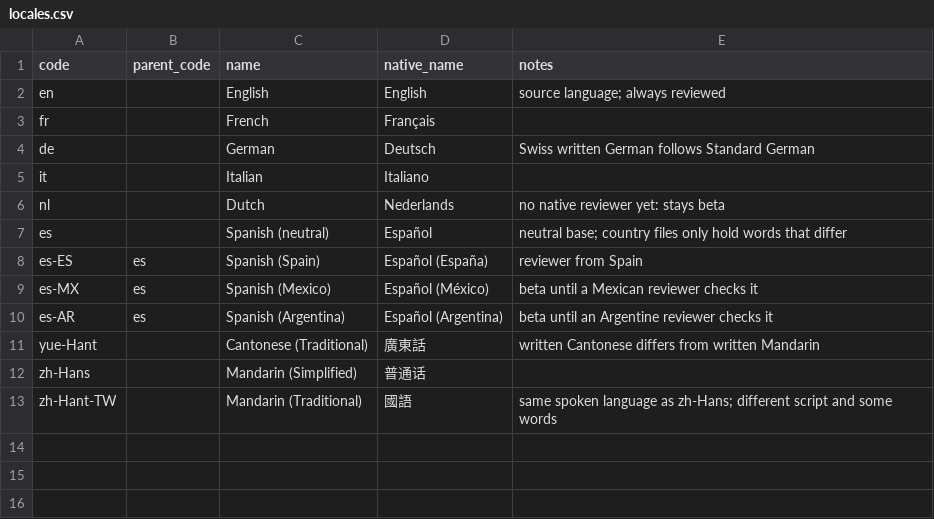
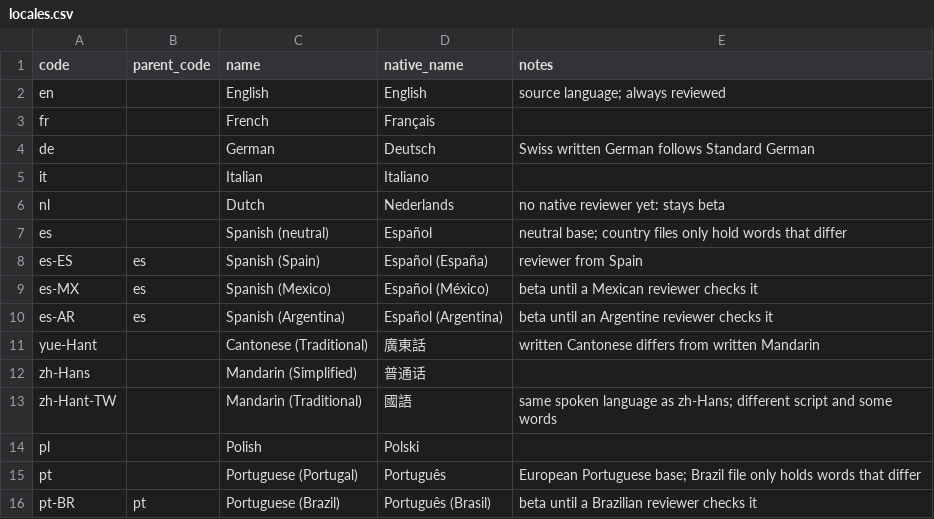
Before and after one commit to ACheng10/allergy-app, a CSV file: data/locales.csv, drawn as a sheet.

```diff
--- a/data/locales.csv
+++ b/data/locales.csv
@@ -13 +13,4 @@ zh-Hans,,Mandarin (Simplified),普通话,
 zh-Hant-TW,,Mandarin (Traditional),國語,same spoken language as zh-Hans; different script and some words
+pl,,Polish,Polski,
+pt,,Portuguese (Portugal),Português,European Portuguese base; Brazil file only holds words that differ
+pt-BR,pt,Portuguese (Brazil),Português (Brasil),beta until a Brazilian reviewer checks it
```
Also changed, not shown: data/countries.csv, data/country_locales.csv, 10 other files.
